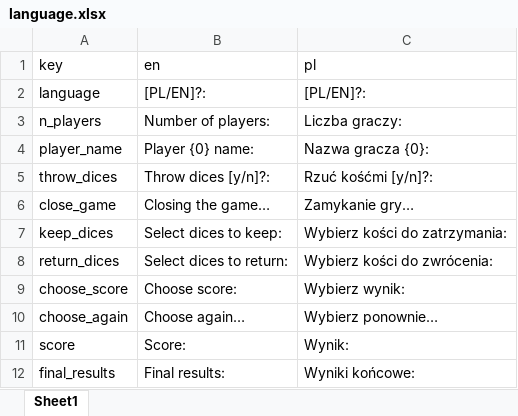
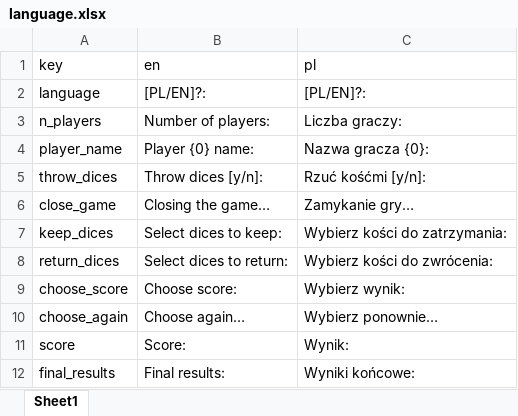
Before and after one commit to rkawczak97/Dices, an Excel workbook: src/language.xlsx, sheet Sheet1, drawn as a sheet; values as stored, in another font and other column widths than the file's, no borders; the diff names each change by its address in the sheet, - before the commit and + after, or states it on an @@ line.

Commit message:
different languages function

```diff
--- a/src/language.xlsx (sheet Sheet1)
+++ b/src/language.xlsx (sheet Sheet1)
-B5 (en): Throw dices [y/n]?:
+B5 (en): Throw dices [y/n]:
-C5 (pl): Rzuć kośćmi [y/n]?:
+C5 (pl): Rzuć kośćmi [y/n]:
```
Also changed, not shown: 3 other files.
